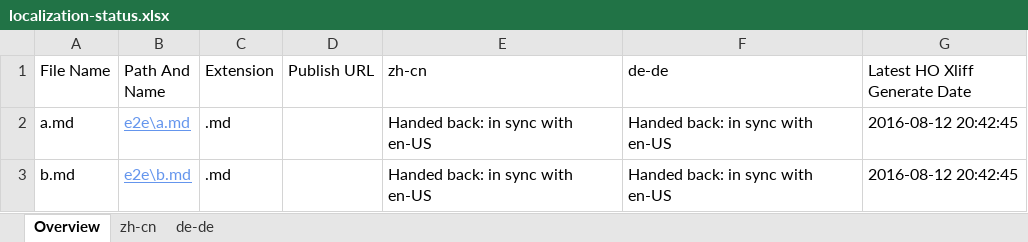
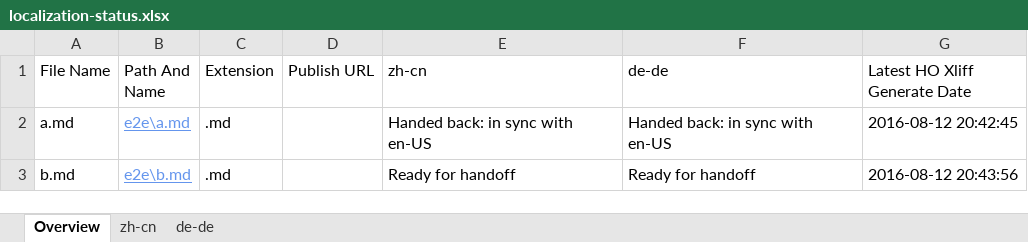
Before and after one commit to OpenLocalizationTestOrg/olhandback-e2e, an Excel workbook: ol-handback/OpenLocalizationTestOrg/oltest/ci/localization-status.xlsx, sheet Overview, drawn as a sheet; values as stored, in another font and other column widths than the file's, no borders; table styles not drawn; the diff names each change by its address in the sheet, - before the commit and + after, or states it on an @@ line.

Commit message:
Generate Report for Handoff

```diff
--- a/ol-handback/OpenLocalizationTestOrg/oltest/ci/localization-status.xlsx (sheet Overview)
+++ b/ol-handback/OpenLocalizationTestOrg/oltest/ci/localization-status.xlsx (sheet Overview)
-E3 (zh-cn): Handed back: in sync with en-US
+E3 (zh-cn): Ready for handoff
-F3 (de-de): Handed back: in sync with en-US
+F3 (de-de): Ready for handoff
-G3 (Latest HO Xliff Generate Date): 2016-08-12 20:42:45
+G3 (Latest HO Xliff Generate Date): 2016-08-12 20:43:56
```
Also changed, not shown: sheet zh-cn, sheet de-de.
